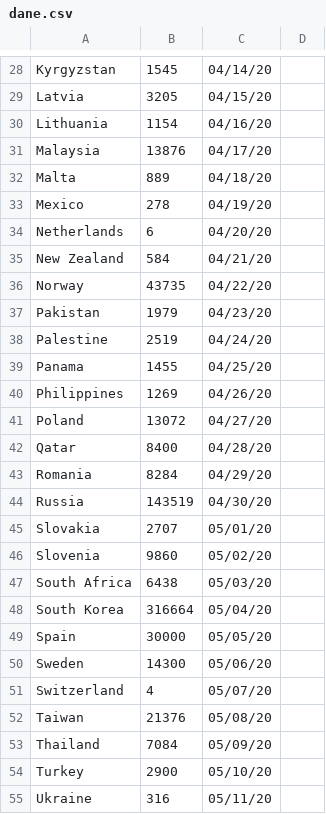
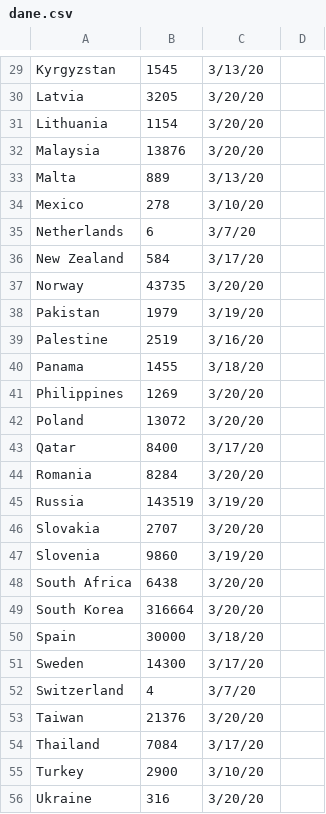
Before and after one commit to kniewiarowska/corona_data, a CSV file: dane.csv, drawn as a sheet; only a part is shown, gaps mark what is left out; addresses are those after the commit; the diff covers the shown part only; the diff names each change by its address in the sheet, - before the commit and + after, or states it on an @@ line.

```diff
--- a/dane.csv
+++ b/dane.csv
-C29: 04/14/20
+C29: 3/13/20
-C30: 04/15/20
+C30: 3/20/20
-C31: 04/16/20
+C31: 3/20/20
-C32: 04/17/20
+C32: 3/20/20
-C33: 04/18/20
+C33: 3/13/20
-C34: 04/19/20
+C34: 3/10/20
-C35: 04/20/20
+C35: 3/7/20
-C36: 04/21/20
+C36: 3/17/20
-C37: 04/22/20
+C37: 3/20/20
-C38: 04/23/20
+C38: 3/19/20
-C39: 04/24/20
+C39: 3/16/20
-C40: 04/25/20
+C40: 3/18/20
-C41: 04/26/20
+C41: 3/20/20
-C42: 04/27/20
+C42: 3/20/20
-C43: 04/28/20
+C43: 3/17/20
-C44: 04/29/20
+C44: 3/20/20
-C45: 04/30/20
+C45: 3/19/20
-C46: 05/01/20
+C46: 3/20/20
-C47: 05/02/20
+C47: 3/19/20
-C48: 05/03/20
+C48: 3/20/20
-C49: 05/04/20
+C49: 3/20/20
-C50: 05/05/20
+C50: 3/18/20
-C51: 05/06/20
+C51: 3/17/20
-C52: 05/07/20
+C52: 3/7/20
-C53: 05/08/20
+C53: 3/20/20
-C54: 05/09/20
+C54: 3/17/20
-C55: 05/10/20
+C55: 3/10/20
-C56: 05/11/20
+C56: 3/20/20
```
Also changed, not shown: 2 added rows, 2 removed rows and 32 edited cells elsewhere in this file.
